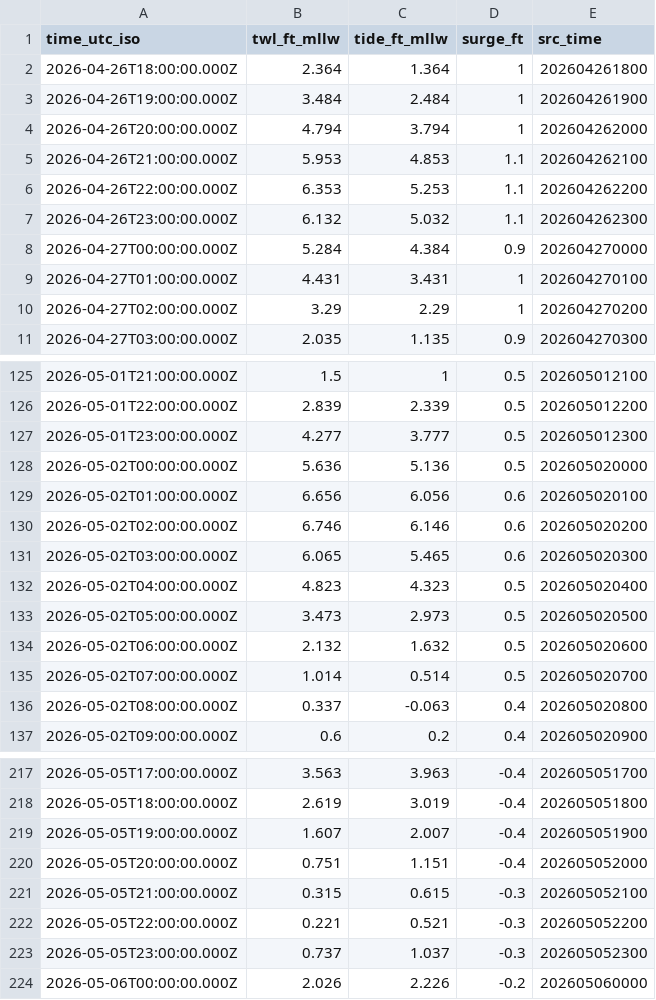
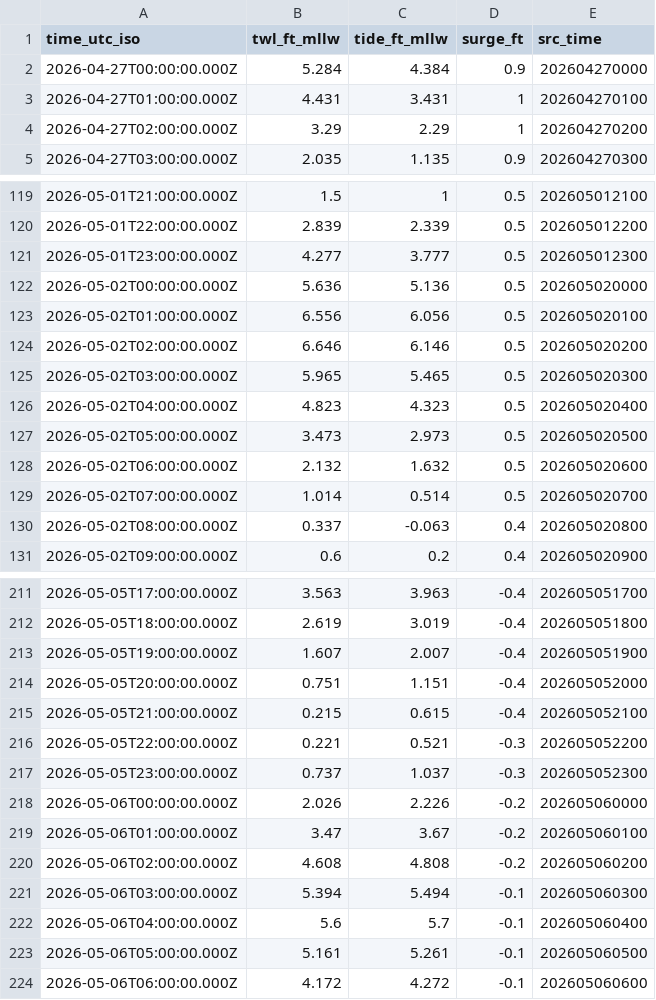
Before and after one commit to hondrospj/SouthDennis, a CSV file: data/petss_forecast.csv, drawn as a sheet; only a part is shown, gaps mark what is left out; the diff covers the shown part only.

```diff
--- a/data/petss_forecast.csv
+++ b/data/petss_forecast.csv
@@ -1,8 +1,2 @@
 time_utc_iso,twl_ft_mllw,tide_ft_mllw,surge_ft,src_time
-2026-04-26T18:00:00.000Z,2.364,1.364,1,202604261800
-2026-04-26T19:00:00.000Z,3.484,2.484,1,202604261900
-2026-04-26T20:00:00.000Z,4.794,3.794,1,202604262000
-2026-04-26T21:00:00.000Z,5.953,4.853,1.1,202604262100
-2026-04-26T22:00:00.000Z,6.353,5.253,1.1,202604262200
-2026-04-26T23:00:00.000Z,6.132,5.032,1.1,202604262300
 2026-04-27T00:00:00.000Z,5.284,4.384,0.9,202604270000
@@ -128,5 +122,5 @@ time_utc_iso,twl_ft_mllw,tide_ft_mllw,surge_ft,src_time
 2026-05-02T00:00:00.000Z,5.636,5.136,0.5,202605020000
-2026-05-02T01:00:00.000Z,6.656,6.056,0.6,202605020100
-2026-05-02T02:00:00.000Z,6.746,6.146,0.6,202605020200
-2026-05-02T03:00:00.000Z,6.065,5.465,0.6,202605020300
+2026-05-02T01:00:00.000Z,6.556,6.056,0.5,202605020100
+2026-05-02T02:00:00.000Z,6.646,6.146,0.5,202605020200
+2026-05-02T03:00:00.000Z,5.965,5.465,0.5,202605020300
 2026-05-02T04:00:00.000Z,4.823,4.323,0.5,202605020400
@@ -220,3 +214,3 @@ time_utc_iso,twl_ft_mllw,tide_ft_mllw,surge_ft,src_time
 2026-05-05T20:00:00.000Z,0.751,1.151,-0.4,202605052000
-2026-05-05T21:00:00.000Z,0.315,0.615,-0.3,202605052100
+2026-05-05T21:00:00.000Z,0.215,0.615,-0.4,202605052100
 2026-05-05T22:00:00.000Z,0.221,0.521,-0.3,202605052200
@@ -224 +218,7 @@ time_utc_iso,twl_ft_mllw,tide_ft_mllw,surge_ft,src_time
 2026-05-06T00:00:00.000Z,2.026,2.226,-0.2,202605060000
+2026-05-06T01:00:00.000Z,3.47,3.67,-0.2,202605060100
+2026-05-06T02:00:00.000Z,4.608,4.808,-0.2,202605060200
+2026-05-06T03:00:00.000Z,5.394,5.494,-0.1,202605060300
+2026-05-06T04:00:00.000Z,5.6,5.7,-0.1,202605060400
+2026-05-06T05:00:00.000Z,5.161,5.261,-0.1,202605060500
+2026-05-06T06:00:00.000Z,4.172,4.272,-0.1,202605060600
```
Also changed, not shown: 42 edited cells elsewhere in this file, 3 other files.
